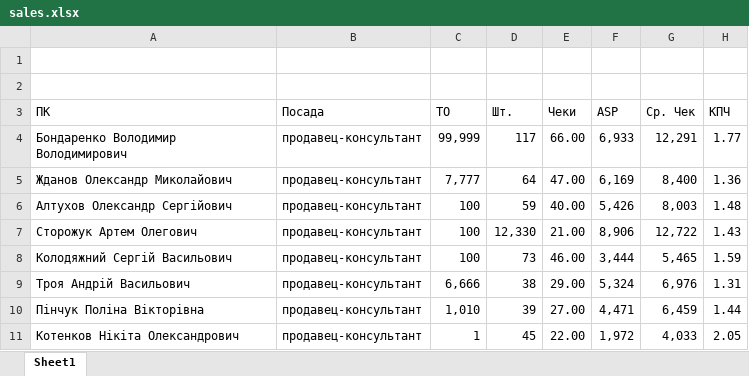
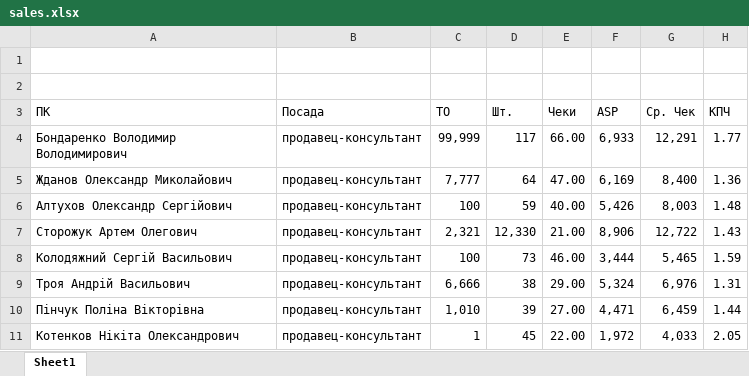
Before and after one commit to xjlamnick/gorodok, an Excel workbook: sales.xlsx, sheet Sheet1, drawn as a sheet; only a part is shown; values as stored, in another font and other column widths than the file's, no borders; table styles not drawn; the diff names each change by its address in the sheet, - before the commit and + after, or states it on an @@ line.

Commit message:
Add files via upload

```diff
--- a/sales.xlsx (sheet Sheet1)
+++ b/sales.xlsx (sheet Sheet1)
-C7 (ТО): 100
+C7 (ТО): 2,321
```
